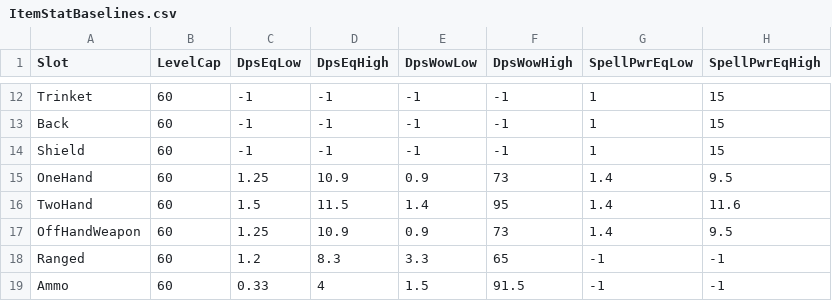
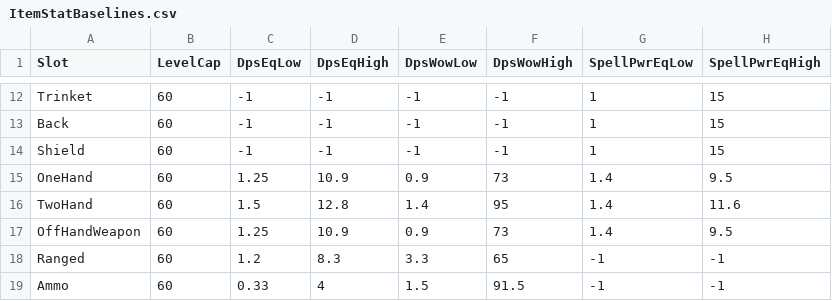
Before and after one commit to NathanHandley/EQWOWConverter, a CSV file: Assets/WorldData/ItemStatBaselines.csv, drawn as a sheet; only a part is shown, gaps mark what is left out; the diff names each change by its address in the sheet, - before the commit and + after, or states it on an @@ line.

Commit message:
Scale back DPS on 2Hs

```diff
--- a/Assets/WorldData/ItemStatBaselines.csv
+++ b/Assets/WorldData/ItemStatBaselines.csv
-D16 (DpsEqHigh): 11.5
+D16 (DpsEqHigh): 12.8
```
